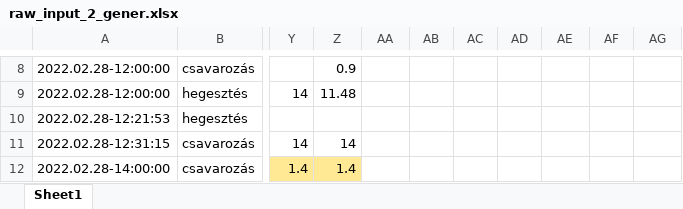
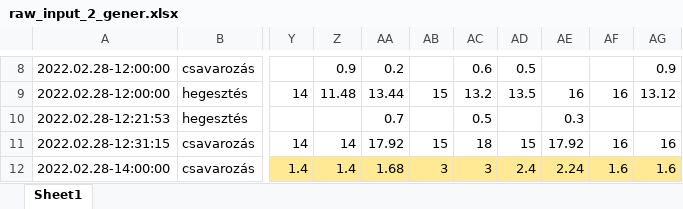
Before and after one commit to Hunterlemming/school-thesis-ai-t1, an Excel workbook: data/raw_input_2_gener.xlsx, sheet Sheet1, drawn as a sheet; only a part is shown, gaps mark what is left out; values as stored, in another font and other column widths than the file's, no borders; the diff covers the shown part only; the diff names each change by its address in the sheet, - before the commit and + after, or states it on an @@ line.

```diff
--- a/data/raw_input_2_gener.xlsx (sheet Sheet1)
+++ b/data/raw_input_2_gener.xlsx (sheet Sheet1)
-AA8: (empty)
+AA8: 0.2
-AC8: (empty)
+AC8: 0.6
-AD8: (empty)
+AD8: 0.5
-AG8: (empty)
+AG8: 0.9
-AA9: (empty)
+AA9: 13.44
-AB9: (empty)
+AB9: 15
-AC9: (empty)
+AC9: 13.2
-AD9: (empty)
+AD9: 13.5
-AE9: (empty)
+AE9: 16
-AF9: (empty)
+AF9: 16
-AG9: (empty)
+AG9: 13.12
-AA10: (empty)
+AA10: 0.7
-AC10: (empty)
+AC10: 0.5
-AE10: (empty)
+AE10: 0.3
-AA11: (empty)
+AA11: 17.92
-AB11: (empty)
+AB11: 15
-AC11: (empty)
+AC11: 18
-AD11: (empty)
+AD11: 15
-AE11: (empty)
+AE11: 17.92
-AF11: (empty)
+AF11: 16
-AG11: (empty)
+AG11: 16
-AA12: (empty)
+AA12: 1.68
-AA12:AG12 fill: none
+AA12:AG12 fill: #FFE994
-AB12: (empty)
+AB12: 3
-AC12: (empty)
+AC12: 3
-AD12: (empty)
+AD12: 2.4
-AE12: (empty)
+AE12: 2.24
-AF12: (empty)
+AF12: 1.6
-AG12: (empty)
+AG12: 1.6
```
Also changed, not shown: 80 added rows, 126 edited cells and cell formats elsewhere in this sheet, 6 other files.
